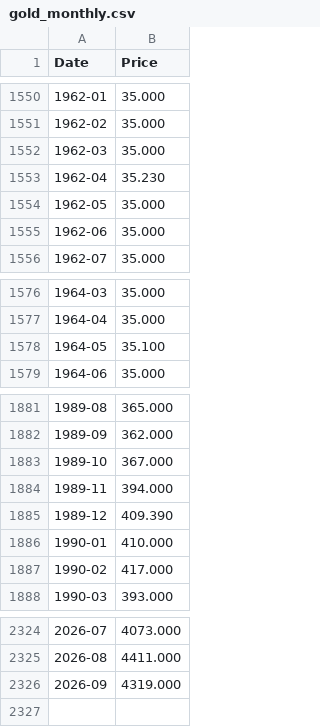
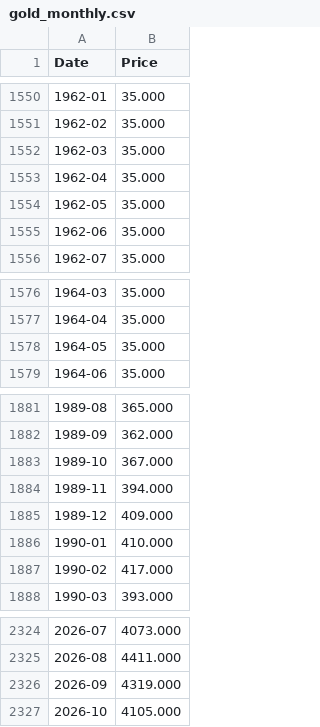
Before and after one commit to Philip-Kroos/strategische-allokation, a CSV file: data/raw/gold_monthly.csv, drawn as a sheet; only a part is shown, gaps mark what is left out.

```diff
--- a/data/raw/gold_monthly.csv
+++ b/data/raw/gold_monthly.csv
@@ -1552,3 +1552,3 @@ Date,Price
 1962-03,35.000
-1962-04,35.230
+1962-04,35.000
 1962-05,35.000
@@ -1577,3 +1577,3 @@ Date,Price
 1964-04,35.000
-1964-05,35.100
+1964-05,35.000
 1964-06,35.000
@@ -1884,3 +1884,3 @@ Date,Price
 1989-11,394.000
-1989-12,409.390
+1989-12,409.000
 1990-01,410.000
@@ -2326 +2326,2 @@ Date,Price
 2026-09,4319.000
+2026-10,4105.000
```
Also changed, not shown: data/raw/ecb_estr.csv, data/raw/ecb_euribor3m.csv, 21 other files.
